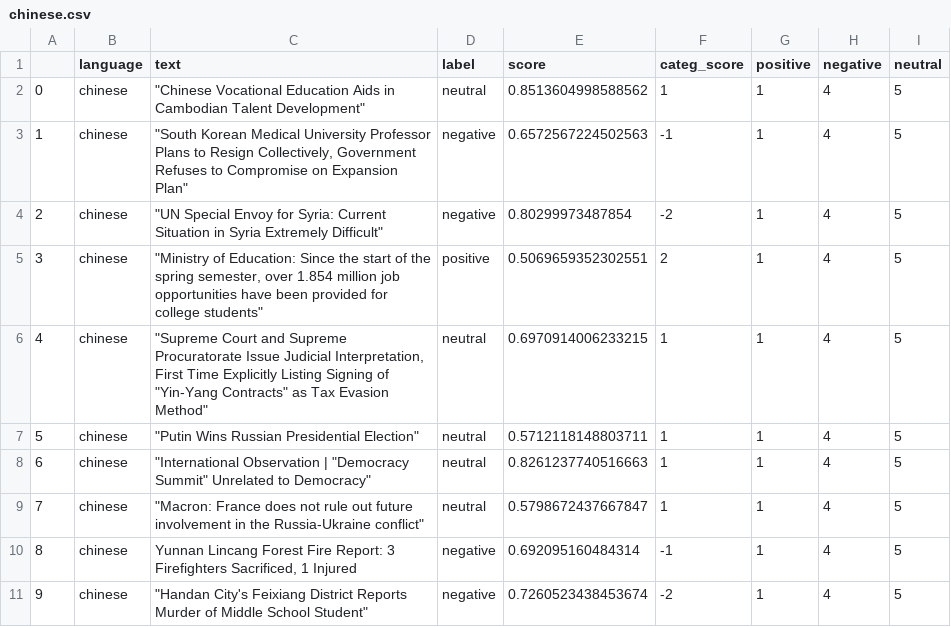
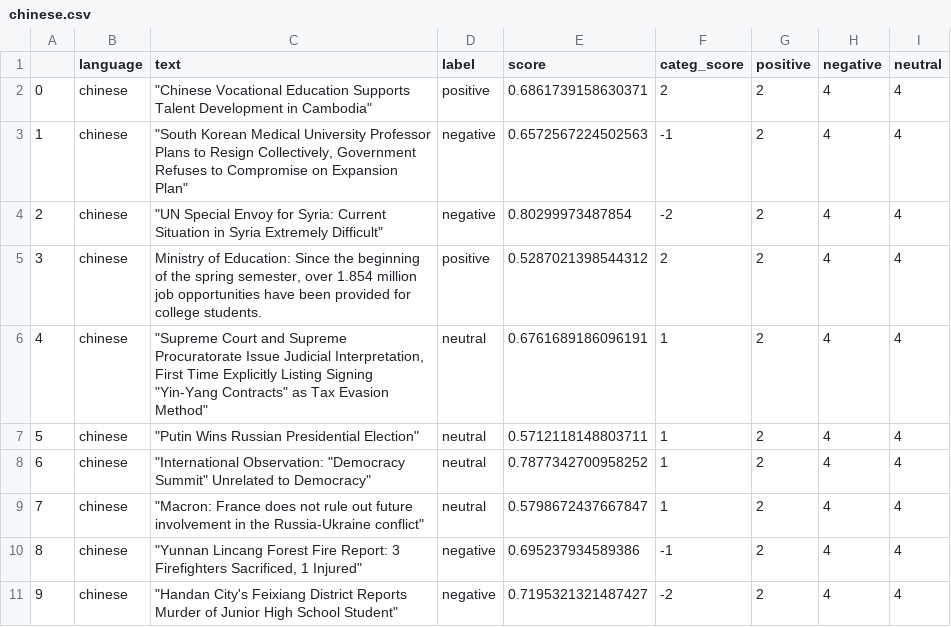
Before and after one commit to mfhan/translatenews, a CSV file: chinese.csv, drawn as a sheet.

```diff
--- a/chinese.csv
+++ b/chinese.csv
@@ -1,11 +1,11 @@
 ,language,text,label,score,categ_score,positive,negative,neutral
-0,chinese,"""Chinese Vocational Education Aids in Cambodian Talent Development""",neutral,0.8513604998588562,1,1,4,5
-1,chinese,"""South Korean Medical University Professor Plans to Resign Collectively, Government Refuses to Compromise on Expansion Plan""",negative,0.6572567224502563,-1,1,4,5
-2,chinese,"""UN Special Envoy for Syria: Current Situation in Syria Extremely Difficult""",negative,0.80299973487854,-2,1,4,5
-3,chinese,"""Ministry of Education: Since the start of the spring semester, over 1.854 million job opportunities have been provided for college students""",positive,0.5069659352302551,2,1,4,5
-4,chinese,"""Supreme Court and Supreme Procuratorate Issue Judicial Interpretation, First Time Explicitly Listing Signing of ""Yin-Yang Contracts"" as Tax Evasion Method""",neutral,0.6970914006233215,1,1,4,5
-5,chinese,"""Putin Wins Russian Presidential Election""",neutral,0.5712118148803711,1,1,4,5
-6,chinese,"""International Observation | ""Democracy Summit"" Unrelated to Democracy""",neutral,0.8261237740516663,1,1,4,5
-7,chinese,"""Macron: France does not rule out future involvement in the Russia-Ukraine conflict""",neutral,0.5798672437667847,1,1,4,5
-8,chinese,"Yunnan Lincang Forest Fire Report: 3 Firefighters Sacrificed, 1 Injured",negative,0.692095160484314,-1,1,4,5
-9,chinese,"""Handan City's Feixiang District Reports Murder of Middle School Student""",negative,0.7260523438453674,-2,1,4,5
+0,chinese,"""Chinese Vocational Education Supports Talent Development in Cambodia""",positive,0.6861739158630371,2,2,4,4
+1,chinese,"""South Korean Medical University Professor Plans to Resign Collectively, Government Refuses to Compromise on Expansion Plan""",negative,0.6572567224502563,-1,2,4,4
+2,chinese,"""UN Special Envoy for Syria: Current Situation in Syria Extremely Difficult""",negative,0.80299973487854,-2,2,4,4
+3,chinese,"Ministry of Education: Since the beginning of the spring semester, over 1.854 million job opportunities have been provided for college students.",positive,0.5287021398544312,2,2,4,4
+4,chinese,"""Supreme Court and Supreme Procuratorate Issue Judicial Interpretation, First Time Explicitly Listing Signing ""Yin-Yang Contracts"" as Tax Evasion Method""",neutral,0.6761689186096191,1,2,4,4
+5,chinese,"""Putin Wins Russian Presidential Election""",neutral,0.5712118148803711,1,2,4,4
+6,chinese,"""International Observation: ""Democracy Summit"" Unrelated to Democracy""",neutral,0.7877342700958252,1,2,4,4
+7,chinese,"""Macron: France does not rule out future involvement in the Russia-Ukraine conflict""",neutral,0.5798672437667847,1,2,4,4
+8,chinese,"""Yunnan Lincang Forest Fire Report: 3 Firefighters Sacrificed, 1 Injured""",negative,0.695237934589386,-1,2,4,4
+9,chinese,"""Handan City's Feixiang District Reports Murder of Junior High School Student""",negative,0.7195321321487427,-2,2,4,4
```
